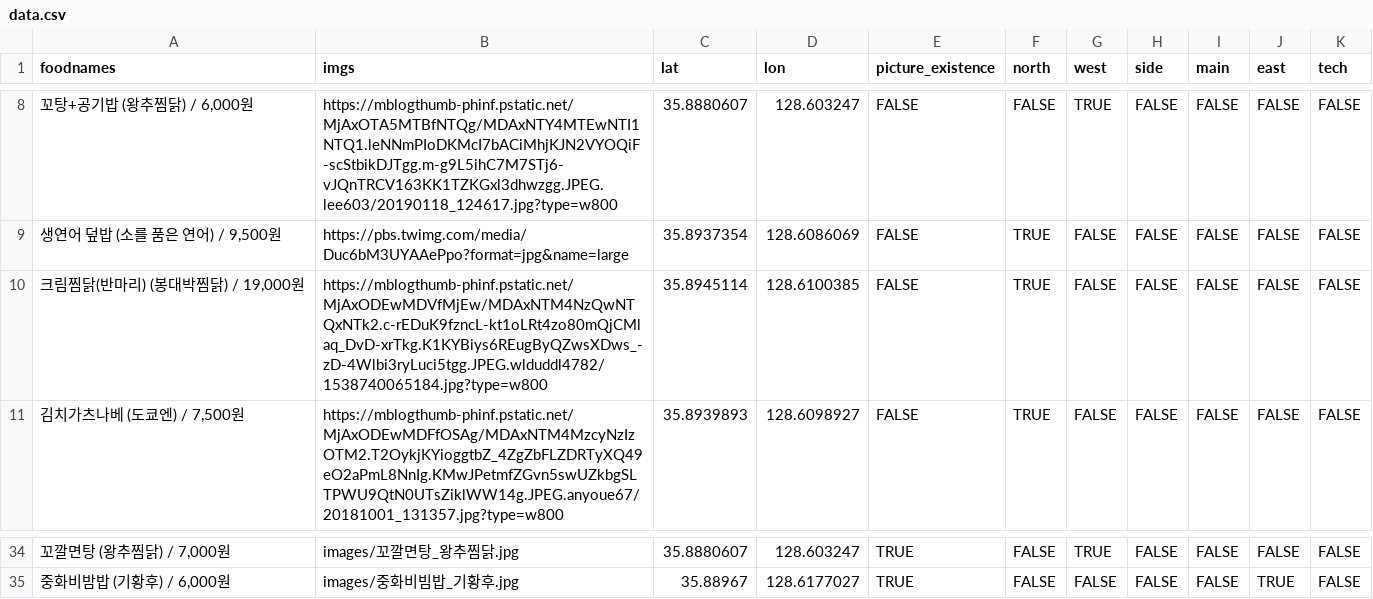
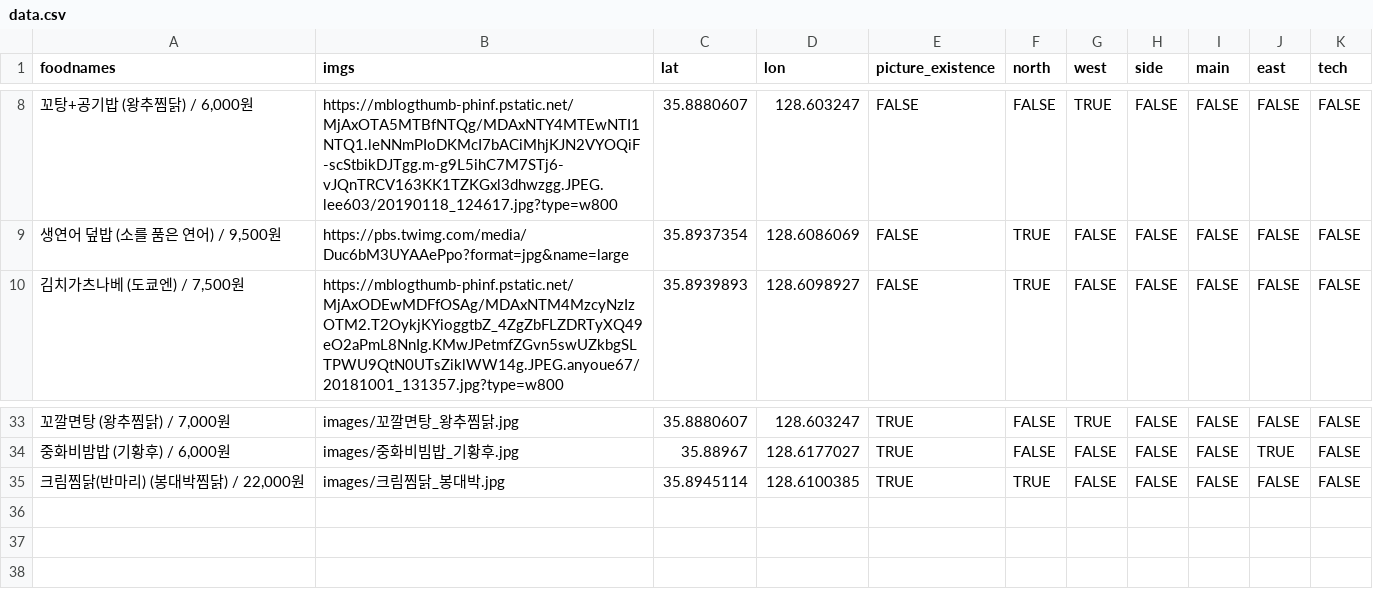
Before and after one commit to deepstat/deepstat_page, a CSV file: data.csv, drawn as a sheet; only a part is shown, gaps mark what is left out.

```diff
--- a/data.csv
+++ b/data.csv
@@ -9,3 +9,2 @@
 "생연어 덮밥 (소를 품은 연어) / 9,500원",https://pbs.twimg.com/media/Duc6bM3UYAAePpo?format=jpg&name=large,35.8937354,128.6086069,FALSE,TRUE,FALSE,FALSE,FALSE,FALSE,FALSE
-"크림찜닭(반마리) (봉대박찜닭) / 19,000원",https://mblogthumb-phinf.pstatic.net/MjAxODEwMDVfMjEw/MDAxNTM4NzQwNTQxNTk2.c-rEDuK9fzncL-kt1oLRt4zo80mQjCMlaq_DvD-xrTkg.K1KYBiys6REugByQZwsXDws_-zD-4Wlbi3ryLuci5tgg.JPEG.wlduddl4782/1538740065184.jpg?type=w800,35.8945114,128.6100385,FALSE,TRUE,FALSE,FALSE,FALSE,FALSE,FALSE
 "김치가츠나베 (도쿄엔) / 7,500원",https://mblogthumb-phinf.pstatic.net/MjAxODEwMDFfOSAg/MDAxNTM4MzcyNzIzOTM2.T2OykjKYioggtbZ_4ZgZbFLZDRTyXQ49eO2aPmL8NnIg.KMwJPetmfZGvn5swUZkbgSLTPWU9QtN0UTsZiklWW14g.JPEG.anyoue67/20181001_131357.jpg?type=w800,35.8939893,128.6098927,FALSE,TRUE,FALSE,FALSE,FALSE,FALSE,FALSE
@@ -35 +34,2 @@
 "중화비밤밥 (기황후) / 6,000원",images/중화비빔밥_기황후.jpg,35.88967,128.6177027,TRUE,FALSE,FALSE,FALSE,FALSE,TRUE,FALSE
+"크림찜닭(반마리) (봉대박찜닭) / 22,000원",images/크림찜닭_봉대박.jpg,35.8945114,128.6100385,TRUE,TRUE,FALSE,FALSE,FALSE,FALSE,FALSE
```
Also changed, not shown: 1 other file.
